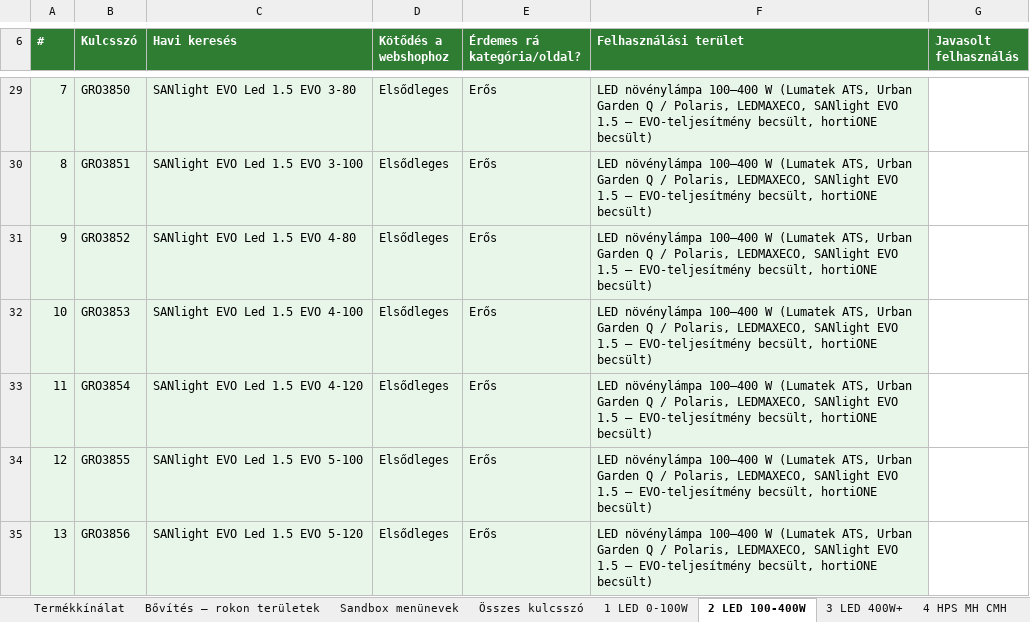
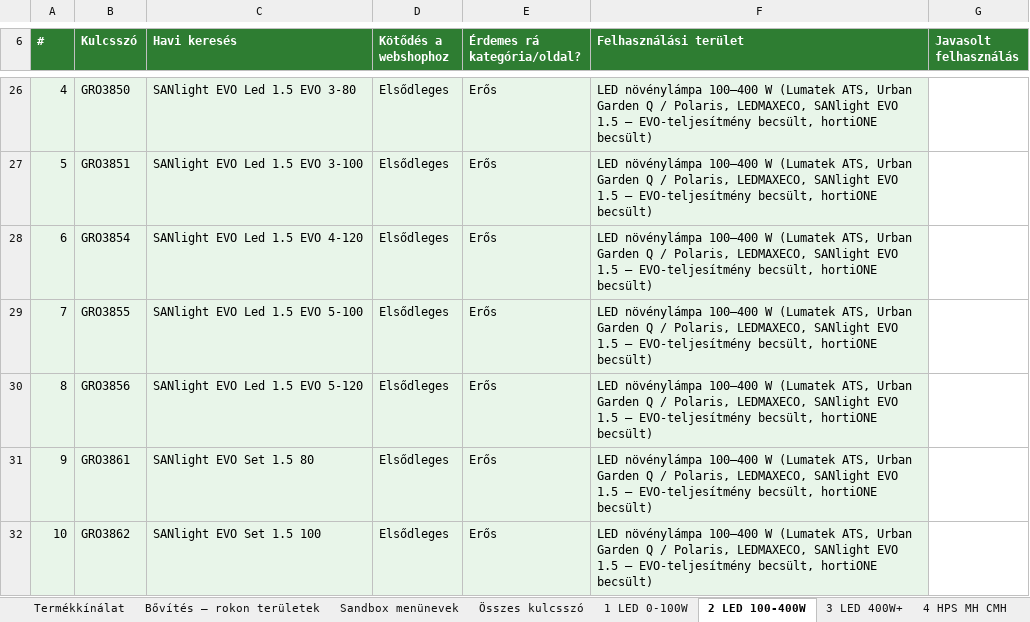
Before and after one commit to sutogaborurbangarden-code/shoprenter-auto-claude-code-kategoria-javitas, an Excel workbook: kulcsszokutatas/babylon/Babylon_LED_novenyvilagitas_kulcsszokutatas.xlsx, sheet 2 LED 100-400W, drawn as a sheet; only a part is shown, gaps mark what is left out; the shorter side is filled out with more unchanged rows; values as stored, in another font and other column widths than the file's, no borders; the diff covers the shown part only; the diff names each change by its address in the sheet, - before the commit and + after, or states it on an @@ line.

```diff
--- a/kulcsszokutatas/babylon/Babylon_LED_novenyvilagitas_kulcsszokutatas.xlsx (sheet 2 LED 100-400W)
+++ b/kulcsszokutatas/babylon/Babylon_LED_novenyvilagitas_kulcsszokutatas.xlsx (sheet 2 LED 100-400W)
@@ column A (#) renumbered between rows 21 and 46 @@
-row 31: 9 | GRO3852 | SANlight EVO Led 1.5 EVO 4-80 | Elsődleges | Erős | LED növénylámpa 100–400 W (Lumatek ATS, Urban Garden Q / Polaris, LEDMAXECO, SANlight EVO 1.5 – EVO-teljesítmény becsült, hortiONE becsült)
-row 32: 10 | GRO3853 | SANlight EVO Led 1.5 EVO 4-100 | Elsődleges | Erős | LED növénylámpa 100–400 W (Lumatek ATS, Urban Garden Q / Polaris, LEDMAXECO, SANlight EVO 1.5 – EVO-teljesítmény becsült, hortiONE becsült)
```
Also changed, not shown: 10 removed rows elsewhere in this sheet, sheet Termékkínálat, sheet 4 HPS MH CMH, sheet 7 Tápegység, vezérlő, sheet 9 LED growbox szett, sheet 3 LED 400W+, sheet 6 LED izzó, 5 more sheets, 4 other files.
